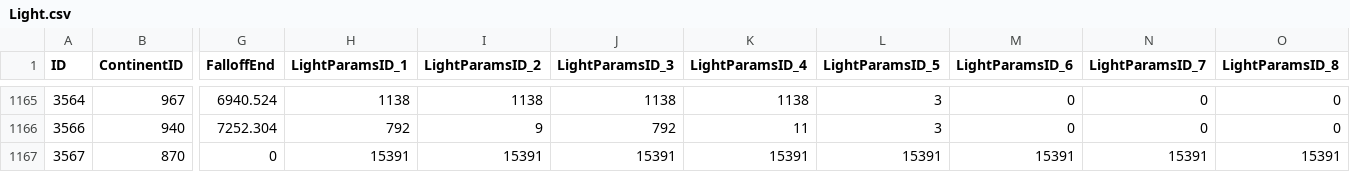
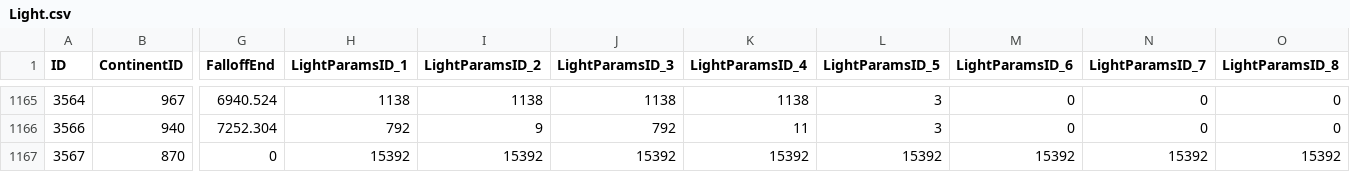
Before and after one commit to darkmord1991/DarkChaos-255, a CSV file: Custom/CSV DBC/Light.csv, drawn as a sheet; only a part is shown, gaps mark what is left out; the diff names each change by its address in the sheet, - before the commit and + after, or states it on an @@ line.

```diff
--- a/Custom/CSV DBC/Light.csv
+++ b/Custom/CSV DBC/Light.csv
-H1167 (LightParamsID_1): 15391
+H1167 (LightParamsID_1): 15392
-I1167 (LightParamsID_2): 15391
+I1167 (LightParamsID_2): 15392
-J1167 (LightParamsID_3): 15391
+J1167 (LightParamsID_3): 15392
-K1167 (LightParamsID_4): 15391
+K1167 (LightParamsID_4): 15392
-L1167 (LightParamsID_5): 15391
+L1167 (LightParamsID_5): 15392
-M1167 (LightParamsID_6): 15391
+M1167 (LightParamsID_6): 15392
-N1167 (LightParamsID_7): 15391
+N1167 (LightParamsID_7): 15392
-O1167 (LightParamsID_8): 15391
+O1167 (LightParamsID_8): 15392
```
Also changed, not shown: Custom/CSV DBC/LightParams.csv, 8 other files.
